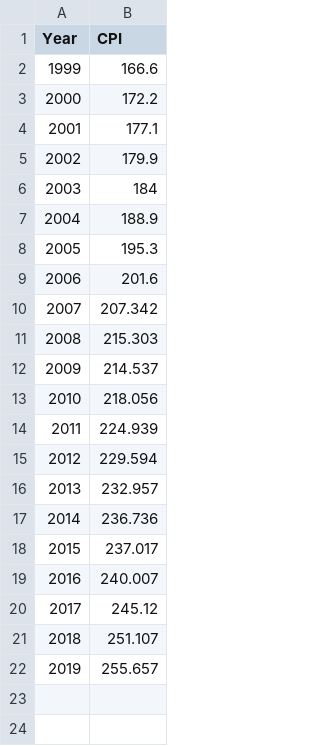
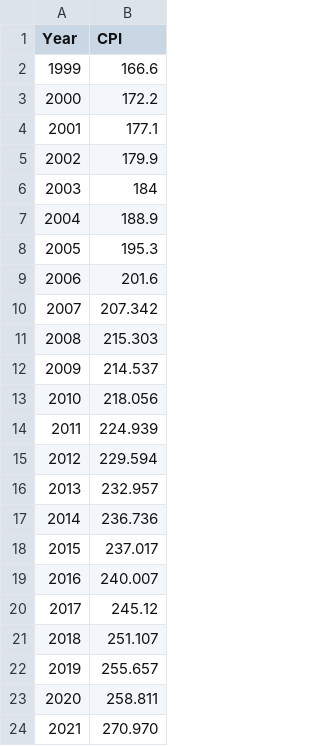
Before and after one commit to jvanderberg/oakparktaxdata, a CSV file: cpi.csv, drawn as a sheet; the diff names each change by its address in the sheet, - before the commit and + after, or states it on an @@ line.

```diff
--- a/cpi.csv
+++ b/cpi.csv
+row 23: 2020 | 258.811
+row 24: 2021 | 270.970
```
Also changed, not shown: 2020/assessmentpivot.csv, awi.csv, 33 other files.
